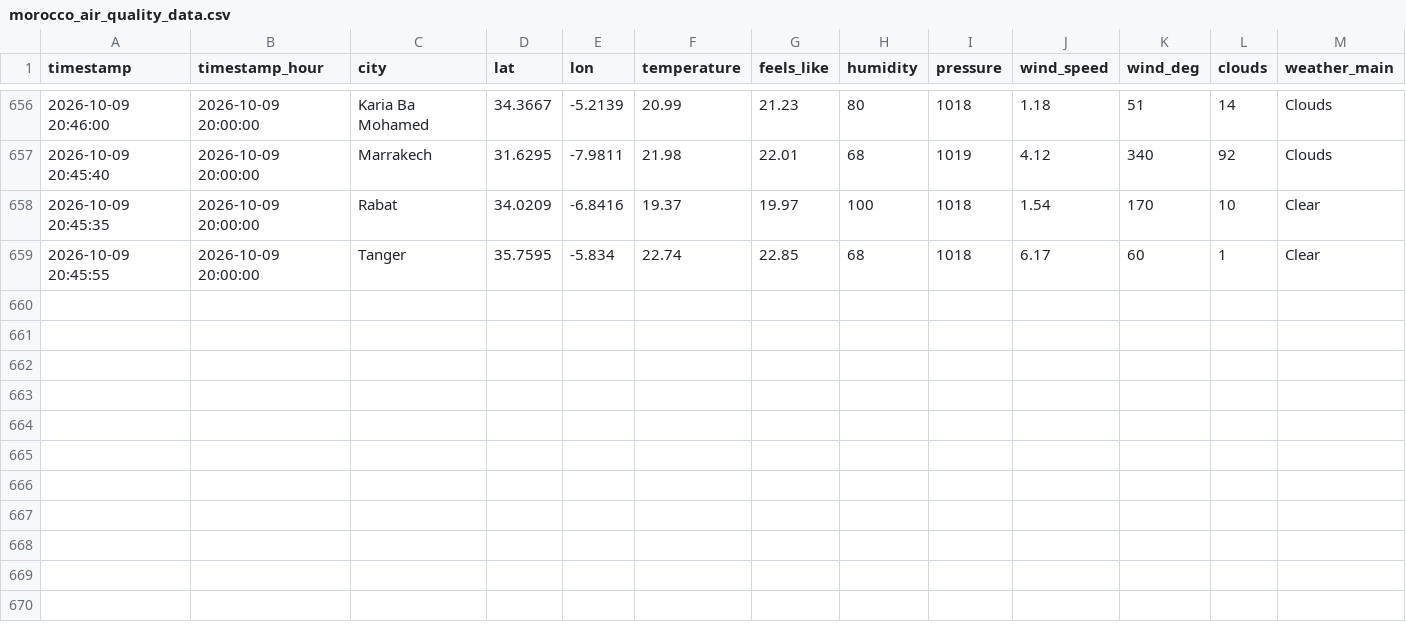
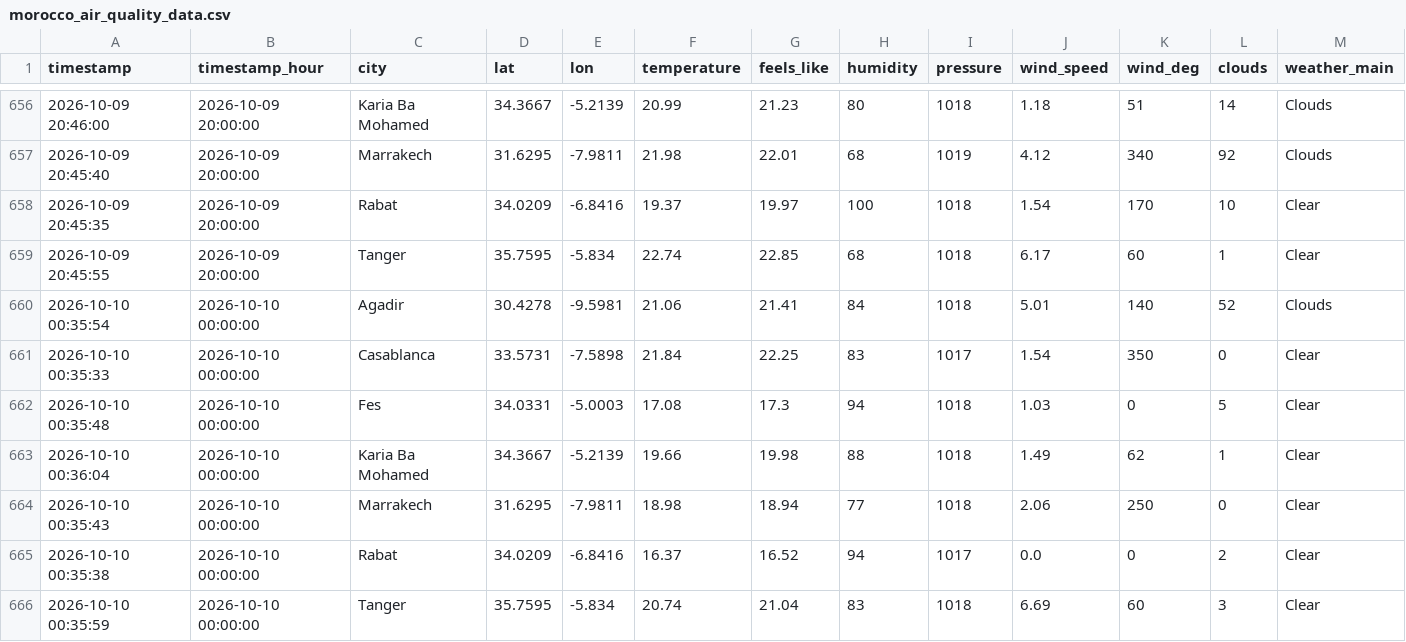
Before and after one commit to Bilal51002/air-quality-prediction-morocco, a CSV file: data/raw/morocco_air_quality_data.csv, drawn as a sheet; only a part is shown, gaps mark what is left out; rows hold the shown columns only; the diff names each change by its address in the sheet, - before the commit and + after, or states it on an @@ line.

```diff
--- a/data/raw/morocco_air_quality_data.csv
+++ b/data/raw/morocco_air_quality_data.csv
+row 660: 2026-10-10 00:35:54 | 2026-10-10 00:00:00 | Agadir | 30.4278 | -9.5981 | 21.06 | 21.41 | 84 | 1018 | 5.01 | 140 | 52 | Clouds
+row 661: 2026-10-10 00:35:33 | 2026-10-10 00:00:00 | Casablanca | 33.5731 | -7.5898 | 21.84 | 22.25 | 83 | 1017 | 1.54 | 350 | 0 | Clear
+row 662: 2026-10-10 00:35:48 | 2026-10-10 00:00:00 | Fes | 34.0331 | -5.0003 | 17.08 | 17.3 | 94 | 1018 | 1.03 | 0 | 5 | Clear
+row 663: 2026-10-10 00:36:04 | 2026-10-10 00:00:00 | Karia Ba Mohamed | 34.3667 | -5.2139 | 19.66 | 19.98 | 88 | 1018 | 1.49 | 62 | 1 | Clear
+row 664: 2026-10-10 00:35:43 | 2026-10-10 00:00:00 | Marrakech | 31.6295 | -7.9811 | 18.98 | 18.94 | 77 | 1018 | 2.06 | 250 | 0 | Clear
+row 665: 2026-10-10 00:35:38 | 2026-10-10 00:00:00 | Rabat | 34.0209 | -6.8416 | 16.37 | 16.52 | 94 | 1017 | 0.0 | 0 | 2 | Clear
+row 666: 2026-10-10 00:35:59 | 2026-10-10 00:00:00 | Tanger | 35.7595 | -5.834 | 20.74 | 21.04 | 83 | 1018 | 6.69 | 60 | 3 | Clear
```
